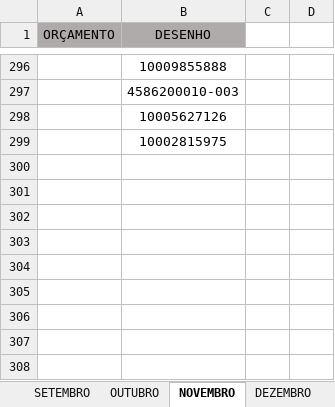
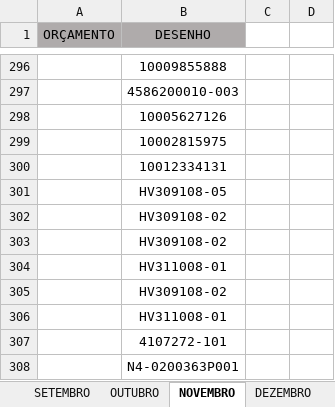
Before and after one commit to MatheusRiosBarcelos/Analise_horas, an Excel workbook: Processos_de_Fabricacao.xlsx, sheet NOVEMBRO, drawn as a sheet; only a part is shown, gaps mark what is left out; values as stored, in another font and other column widths than the file's, no borders; conditional formats not drawn; the diff names each change by its address in the sheet, - before the commit and + after, or states it on an @@ line.

```diff
--- a/Processos_de_Fabricacao.xlsx (sheet NOVEMBRO)
+++ b/Processos_de_Fabricacao.xlsx (sheet NOVEMBRO)
+row 300:  | 10012334131
+row 301:  | HV309108-05
+row 302:  | HV309108-02
+row 303:  | HV309108-02
+row 304:  | HV311008-01
+row 305:  | HV309108-02
+row 306:  | HV311008-01
+row 307:  | 4107272-101
+row 308:  | N4-0200363P001
```
Also changed, not shown: sheet DEZEMBRO, sheet PROCESSOS DE FABRICAÇÃO, 1 other file.
